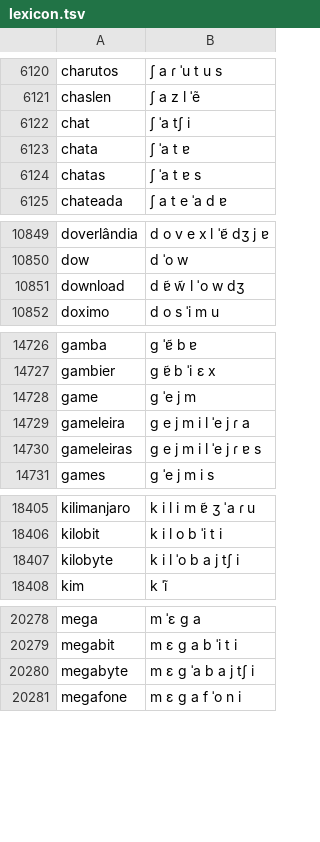
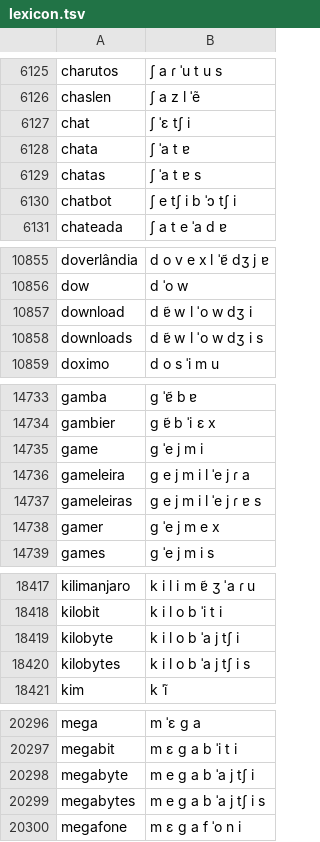
Before and after one commit to SemFence/dizione-ptbr, a TSV file: src/dizione_ptbr/data/lexicon.tsv, drawn as a sheet; only a part is shown, gaps mark what is left out; the diff covers the shown part only.

```diff
--- a/src/dizione_ptbr/data/lexicon.tsv
+++ b/src/dizione_ptbr/data/lexicon.tsv
@@ -6121,5 +6126,6 @@ charutos	ʃ a ɾ ˈu t u s
 chaslen	ʃ a z l ˈẽ
-chat	ʃ ˈa tʃ i
+chat	ʃ ˈɛ tʃ i
 chata	ʃ ˈa t ɐ
 chatas	ʃ ˈa t ɐ s
+chatbot	ʃ e tʃ i b ˈɔ tʃ i
 chateada	ʃ a t e ˈa d ɐ
@@ -10850,3 +10856,4 @@ doverlândia	d o v e x l ˈɐ̃ dʒ j ɐ
 dow	d ˈo w
-download	d ɐ̃ w̃ l ˈo w dʒ
+download	d ɐ̃ w l ˈo w dʒ i
+downloads	d ɐ̃ w l ˈo w dʒ i s
 doximo	d o s ˈi m u
@@ -14727,5 +14734,6 @@ gamba	ɡ ˈɐ̃ b ɐ
 gambier	ɡ ɐ̃ b ˈi ɛ x
-game	ɡ ˈe j m
+game	ɡ ˈe j m i
 gameleira	ɡ e j m i l ˈe j ɾ a
 gameleiras	ɡ e j m i l ˈe j ɾ ɐ s
+gamer	ɡ ˈe j m e x
 games	ɡ ˈe j m i s
@@ -18406,3 +18418,4 @@ kilimanjaro	k i l i m ɐ̃ ʒ ˈa ɾ u
 kilobit	k i l o b ˈi t i
-kilobyte	k i l ˈo b a j tʃ i
+kilobyte	k i l o b ˈa j tʃ i
+kilobytes	k i l o b ˈa j tʃ i s
 kim	k ˈĩ
@@ -20279,3 +20297,4 @@ mega	m ˈɛ ɡ a
 megabit	m ɛ ɡ a b ˈi t i
-megabyte	m ɛ ɡ ˈa b a j tʃ i
+megabyte	m e ɡ a b ˈa j tʃ i
+megabytes	m e ɡ a b ˈa j tʃ i s
 megafone	m ɛ ɡ a f ˈo n i
```
Also changed, not shown: 30 added rows and 66 edited cells elsewhere in this file, 9 other files.
